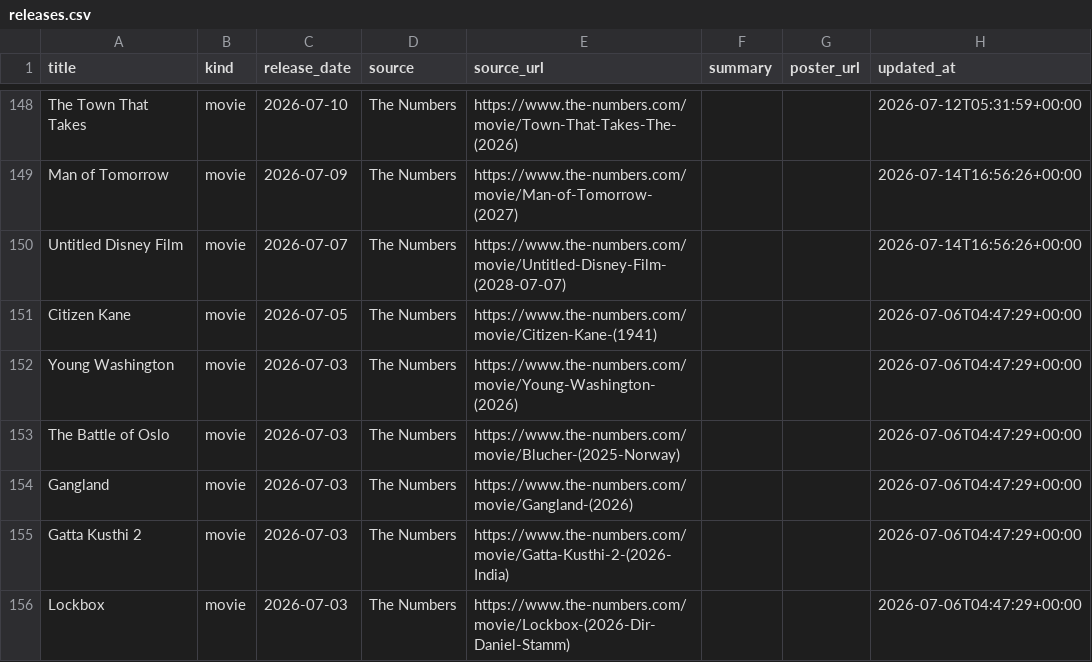
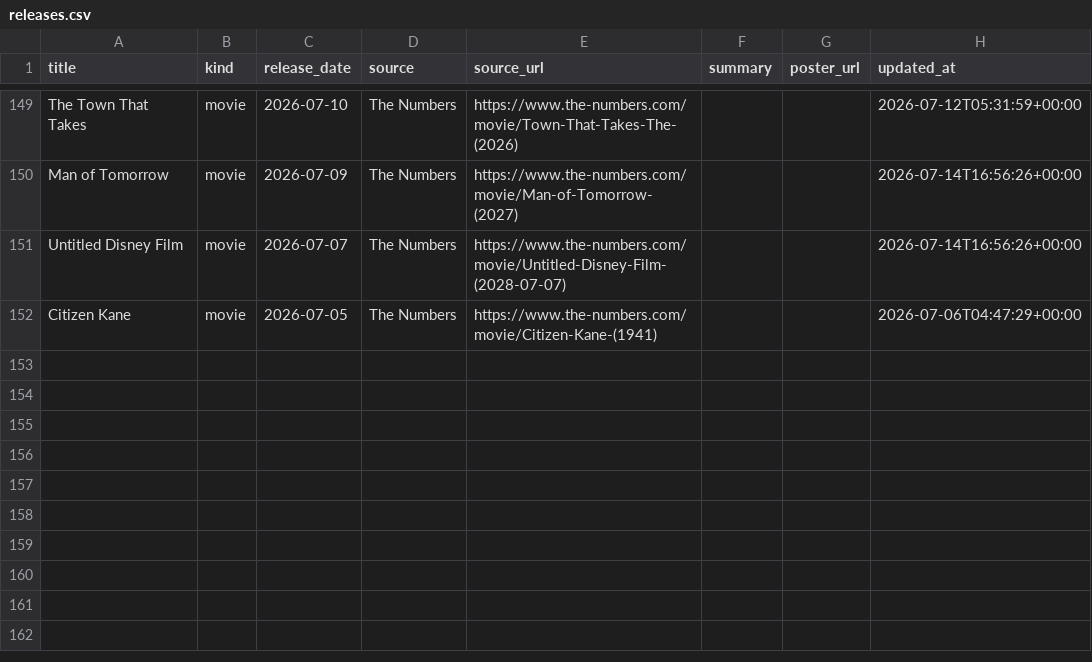
Before and after one commit to piyushwiz/movie-scraper, a CSV file: docs/data/releases.csv, drawn as a sheet; only a part is shown, gaps mark what is left out; removed rows and columns are numbered as before the commit, all else as after; the diff covers the shown part only; the diff names each change by its address in the sheet, - before the commit and + after, or states it on an @@ line.

```diff
--- a/docs/data/releases.csv
+++ b/docs/data/releases.csv
-row 152: Young Washington | movie | 2026-07-03 | The Numbers | https://www.the-numbers.com/movie/Young-Washington-(2026) |  |  | 2026-07-06T04:47:29+00:00
-row 153: The Battle of Oslo | movie | 2026-07-03 | The Numbers | https://www.the-numbers.com/movie/Blucher-(2025-Norway) |  |  | 2026-07-06T04:47:29+00:00
-row 154: Gangland | movie | 2026-07-03 | The Numbers | https://www.the-numbers.com/movie/Gangland-(2026) |  |  | 2026-07-06T04:47:29+00:00
-row 155: Gatta Kusthi 2 | movie | 2026-07-03 | The Numbers | https://www.the-numbers.com/movie/Gatta-Kusthi-2-(2026-India) |  |  | 2026-07-06T04:47:29+00:00
-row 156: Lockbox | movie | 2026-07-03 | The Numbers | https://www.the-numbers.com/movie/Lockbox-(2026-Dir-Daniel-Stamm) |  |  | 2026-07-06T04:47:29+00:00
```
Also changed, not shown: 1 added row, 5 removed rows and 7 edited cells elsewhere in this file, 1 other file.
